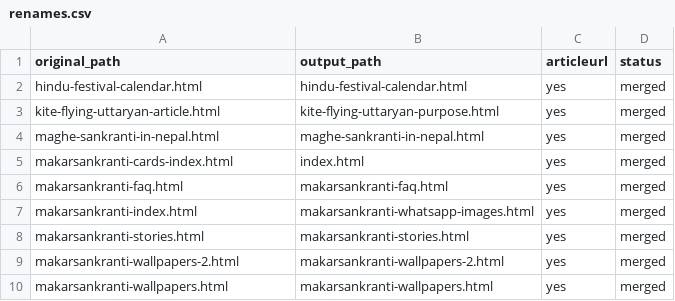
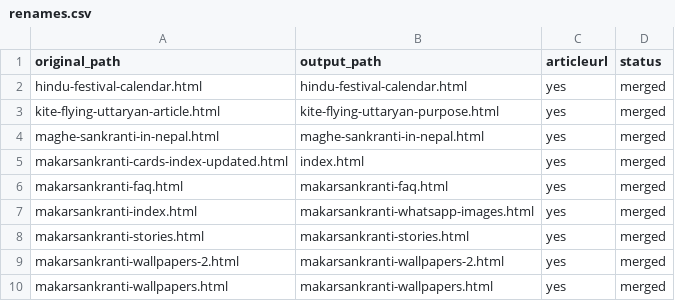
Before and after one commit to create-websites/makarsankranti.org, a CSV file: output/content/renames.csv, drawn as a sheet; only a part is shown.

```diff
--- a/output/content/renames.csv
+++ b/output/content/renames.csv
@@ -4,3 +4,3 @@ kite-flying-uttaryan-article.html,kite-flying-uttaryan-purpose.html,yes,merged
 maghe-sankranti-in-nepal.html,maghe-sankranti-in-nepal.html,yes,merged
-makarsankranti-cards-index.html,index.html,yes,merged
+makarsankranti-cards-index-updated.html,index.html,yes,merged
 makarsankranti-faq.html,makarsankranti-faq.html,yes,merged
```
Also changed, not shown: 1 other file.
